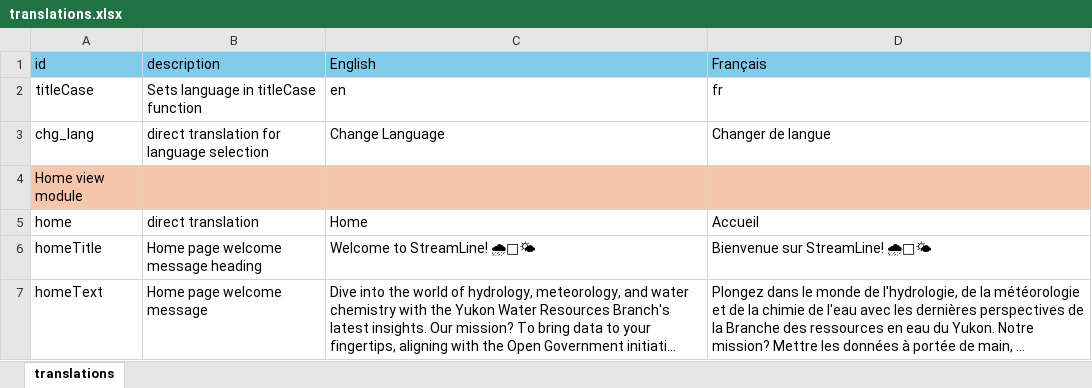
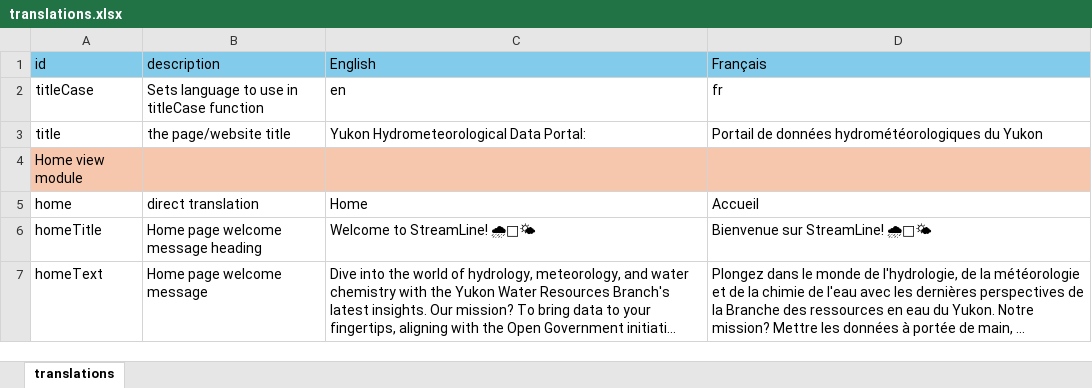
Before and after one commit to YukonWRB/YGwater, an Excel workbook: inst/apps/YGwater/translations.xlsx, sheet translations, drawn as a sheet; only a part is shown; long unchanged cells end in …; values as stored, in another font and other column widths than the file's, no borders; removed rows and columns are numbered as before the commit, all else as after; the diff names each change by its address in the sheet, - before the commit and + after, or states it on an @@ line.

```diff
--- a/inst/apps/YGwater/translations.xlsx (sheet translations)
+++ b/inst/apps/YGwater/translations.xlsx (sheet translations)
-B2 (description): Sets language in titleCase function
+B2 (description): Sets language to use in titleCase function
-row 3: chg_lang | direct translation for language selection | Change Language | Changer de langue
+row 3: title | the page/website title | Yukon Hydrometeorological Data Portal: | Portail de données hydrométéorologiques du Yukon
```
Also changed, not shown: 5 other files.
